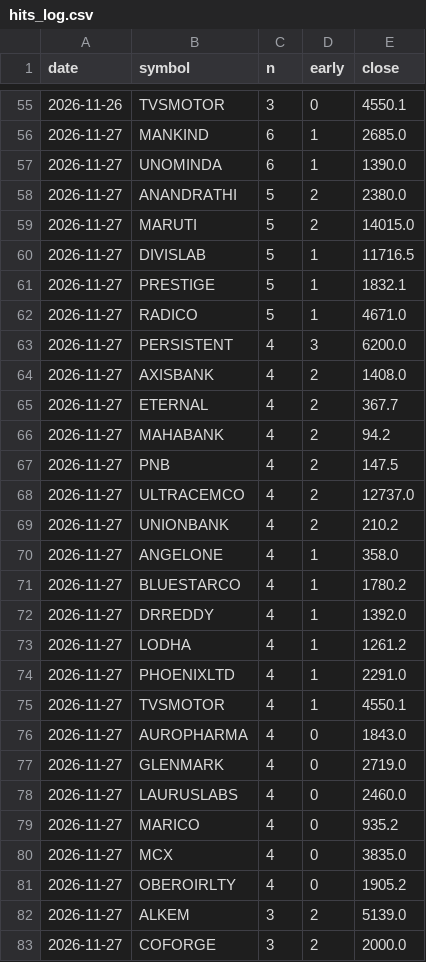
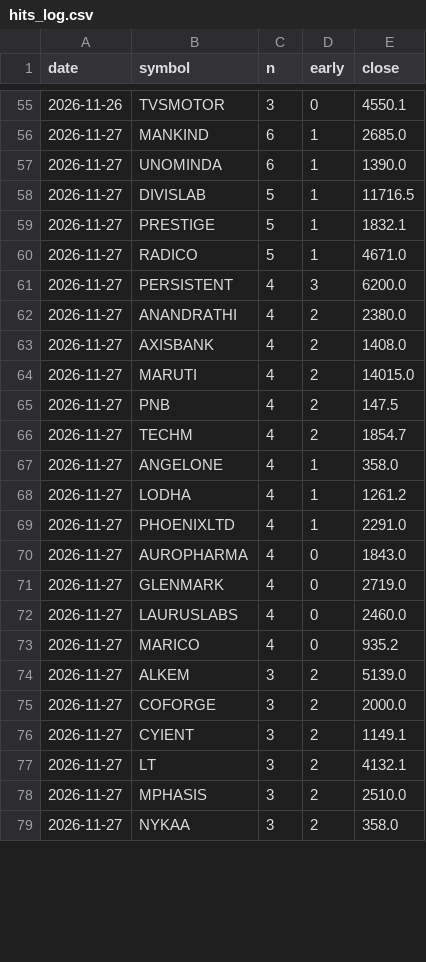
Before and after one commit to kapoorvivek4u-bit/TRENDFIRE_2.0, a CSV file: data/hits_log.csv, drawn as a sheet; only a part is shown, gaps mark what is left out; the shorter side is filled out with more unchanged rows; the diff covers the shown part only.

```diff
--- a/data/hits_log.csv
+++ b/data/hits_log.csv
@@ -57,4 +57,2 @@ date,symbol,n,early,close
 2026-11-27,UNOMINDA,6,1,1390.0
-2026-11-27,ANANDRATHI,5,2,2380.0
-2026-11-27,MARUTI,5,2,14015.0
 2026-11-27,DIVISLAB,5,1,11716.5
@@ -63,14 +61,10 @@ date,symbol,n,early,close
 2026-11-27,PERSISTENT,4,3,6200.0
+2026-11-27,ANANDRATHI,4,2,2380.0
 2026-11-27,AXISBANK,4,2,1408.0
-2026-11-27,ETERNAL,4,2,367.7
-2026-11-27,MAHABANK,4,2,94.2
+2026-11-27,MARUTI,4,2,14015.0
 2026-11-27,PNB,4,2,147.5
-2026-11-27,ULTRACEMCO,4,2,12737.0
-2026-11-27,UNIONBANK,4,2,210.2
+2026-11-27,TECHM,4,2,1854.7
 2026-11-27,ANGELONE,4,1,358.0
-2026-11-27,BLUESTARCO,4,1,1780.2
-2026-11-27,DRREDDY,4,1,1392.0
 2026-11-27,LODHA,4,1,1261.2
 2026-11-27,PHOENIXLTD,4,1,2291.0
-2026-11-27,TVSMOTOR,4,1,4550.1
 2026-11-27,AUROPHARMA,4,0,1843.0
@@ -79,4 +73,2 @@ date,symbol,n,early,close
 2026-11-27,MARICO,4,0,935.2
-2026-11-27,MCX,4,0,3835.0
-2026-11-27,OBEROIRLTY,4,0,1905.2
 2026-11-27,ALKEM,3,2,5139.0
```
Also changed, not shown: 6 added rows, 1 removed row and 8 edited cells elsewhere in this file, data/ready_log.csv, data/trapped_log.csv, 9 other files.
